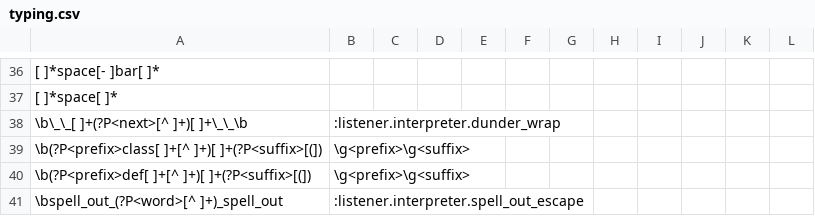
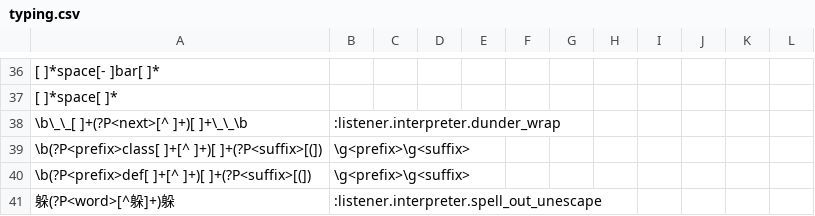
Before and after one commit to mcfletch/listener, a CSV file: listener/typing.csv, drawn as a sheet; only a part is shown, gaps mark what is left out; removed rows and columns are numbered as before the commit, all else as after; the diff names each change by its address in the sheet, - before the commit and + after, or states it on an @@ line.

```diff
--- a/listener/typing.csv
+++ b/listener/typing.csv
-row 41: \bspell_out_(?P<word>[^ ]+)_spell_out | :listener.interpreter.spell_out_escape
+row 41: 躲(?P<word>[^躲]+)躲 | :listener.interpreter.spell_out_unescape
```
Also changed, not shown: 5 other files.
